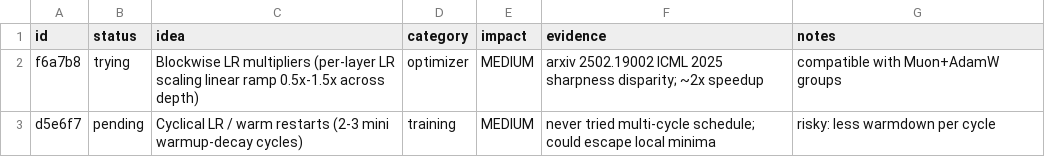
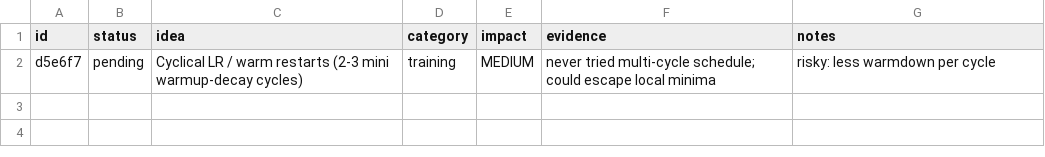
Before and after one commit to Djordje-Stojanovic/TrainRTX5070_60Min, a TSV file: ideas.tsv, drawn as a sheet.

Commit message:
ideas: remove f6a7b8 (tried, blockwise LR failed)

```diff
--- a/ideas.tsv
+++ b/ideas.tsv
@@ -1,3 +1,2 @@
 id	status	idea	category	impact	evidence	notes
-f6a7b8	trying	Blockwise LR multipliers (per-layer LR scaling linear ramp 0.5x-1.5x across depth)	optimizer	MEDIUM	arxiv 2502.19002 ICML 2025 sharpness disparity; ~2x speedup	compatible with Muon+AdamW groups
 d5e6f7	pending	Cyclical LR / warm restarts (2-3 mini warmup-decay cycles)	training	MEDIUM	never tried multi-cycle schedule; could escape local minima	risky: less warmdown per cycle
```
